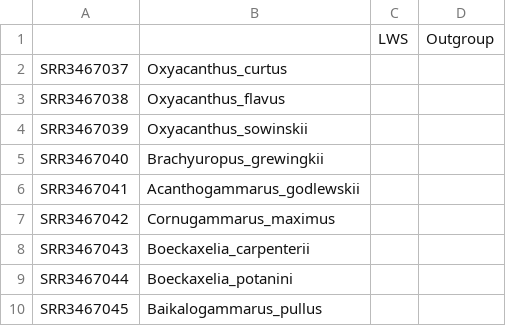
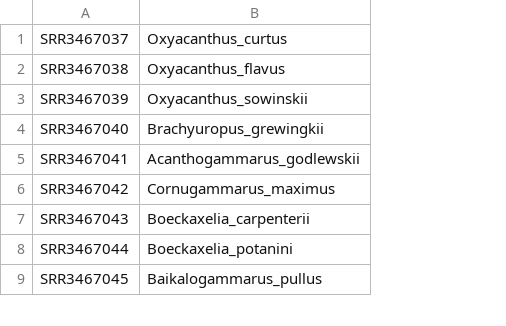
Before and after one commit to AlenaKizenko/pia3_amphipod_opsins, a CSV file: other_scripts/data/1.1_SRA_gammaridae.csv, drawn as a sheet; only a part is shown; removed rows and columns are numbered as before the commit, all else as after; the diff names each change by its address in the sheet, - before the commit and + after, or states it on an @@ line.

```diff
--- a/other_scripts/data/1.1_SRA_gammaridae.csv
+++ b/other_scripts/data/1.1_SRA_gammaridae.csv
-column C, empty
-column D, empty
-row 1:  |  | LWS | Outgroup
```
Also changed, not shown: other_scripts/data/2.4_metadata.csv, 1 other file.
